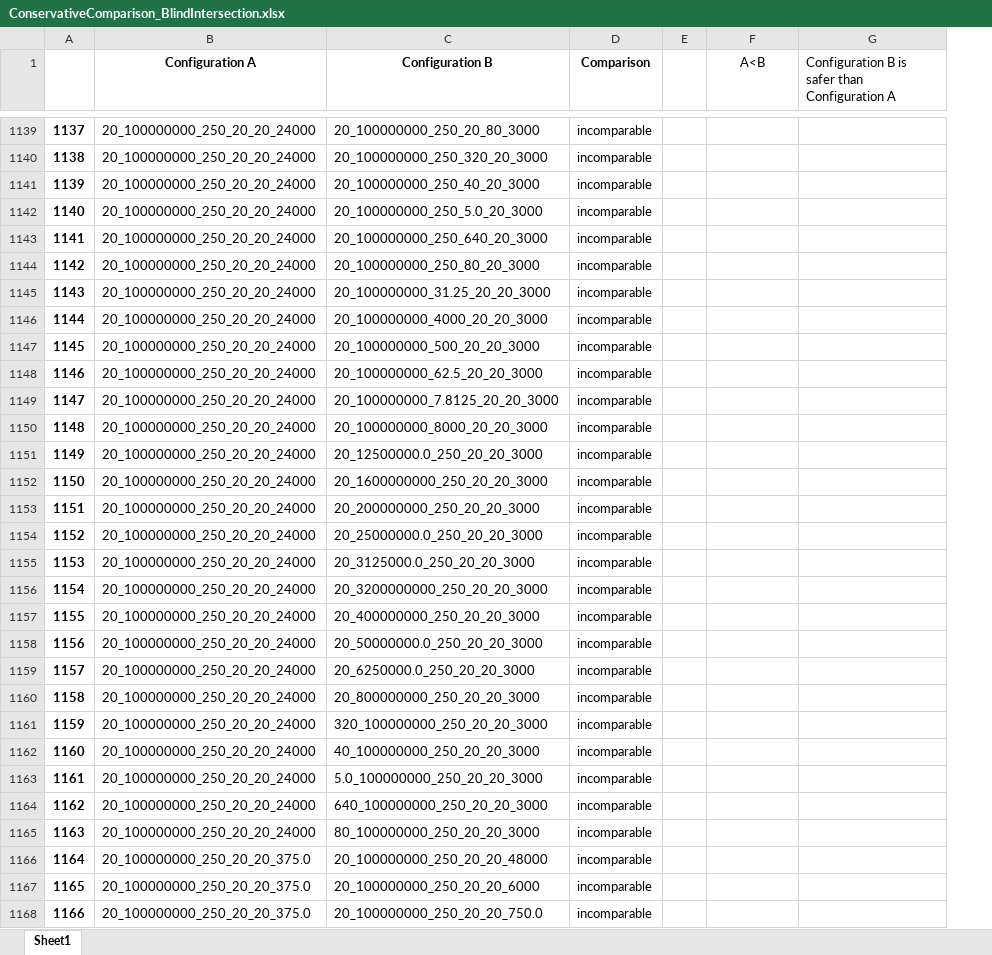
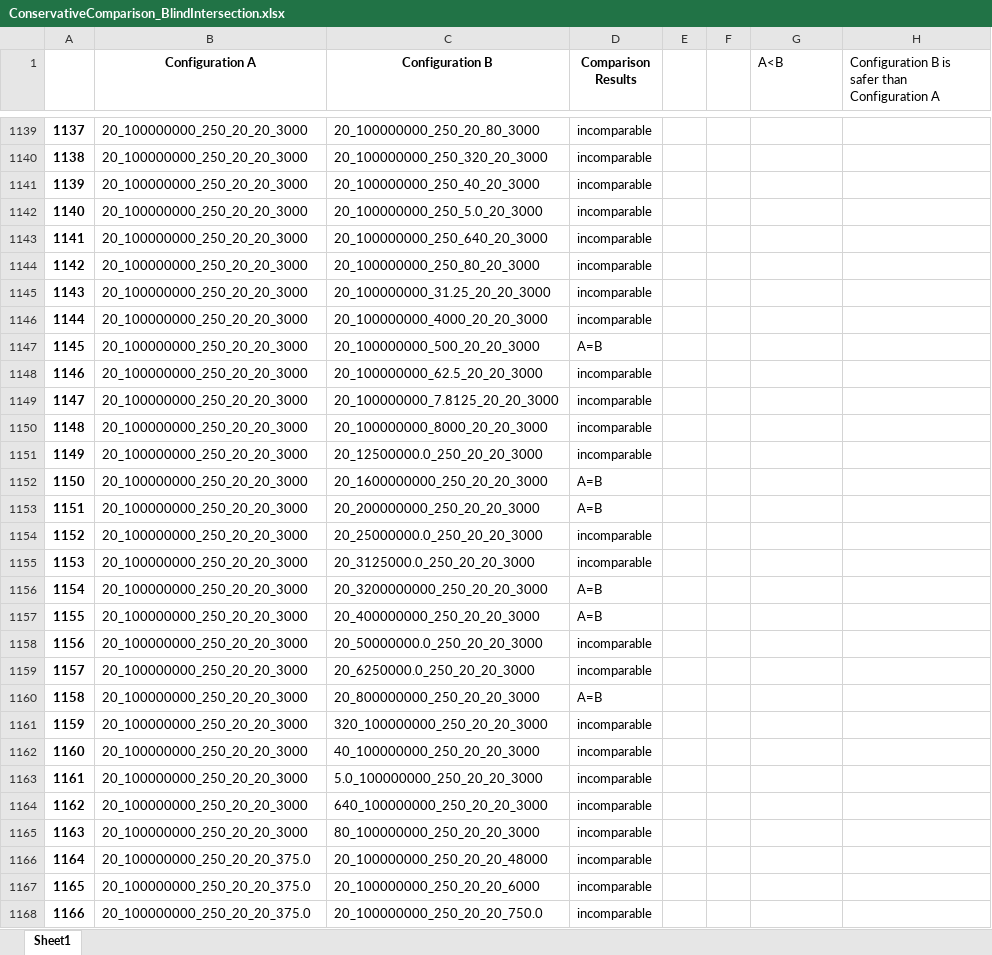
Before and after one commit to YixingLuo/HSA, an Excel workbook: Results_ConservativeComparison/ConservativeComparison_BlindIntersection.xlsx, sheet Sheet1, drawn as a sheet; only a part is shown, gaps mark what is left out; values as stored, in another font and other column widths than the file's, no borders; addresses are those after the commit; the diff covers the shown part only; the diff names each change by its address in the sheet, - before the commit and + after, or states it on an @@ line.

```diff
--- a/Results_ConservativeComparison/ConservativeComparison_BlindIntersection.xlsx (sheet Sheet1)
+++ b/Results_ConservativeComparison/ConservativeComparison_BlindIntersection.xlsx (sheet Sheet1)
+column F, empty
-D1: Comparison
+D1: Comparison Results
-G1 alignment: center
+G1 alignment: left
-B1139:B1165 (Configuration A): 20_100000000_250_20_20_24000
+B1139:B1165 (Configuration A): 20_100000000_250_20_20_3000
-D1147 (Comparison Results): incomparable
+D1147 (Comparison Results): A=B
-D1152:D1153 (Comparison Results): incomparable
+D1152:D1153 (Comparison Results): A=B
-D1156:D1157 (Comparison Results): incomparable
+D1156:D1157 (Comparison Results): A=B
-D1160 (Comparison Results): incomparable
+D1160 (Comparison Results): A=B
```
Also changed, not shown: 1433 edited cells and cell formats elsewhere in this sheet, Results_ConservativeComparison/ConservativeComparison_CarBehindAndInFront.xlsx, Results_ConservativeComparison/ConservativeComparison_CarOppositeLane.xlsx, 10 other files.
